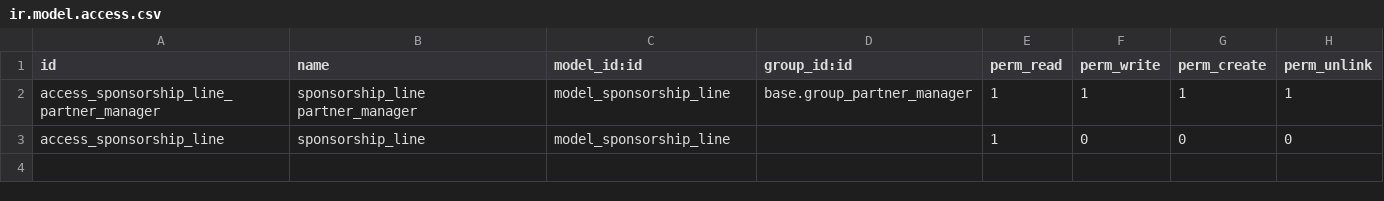
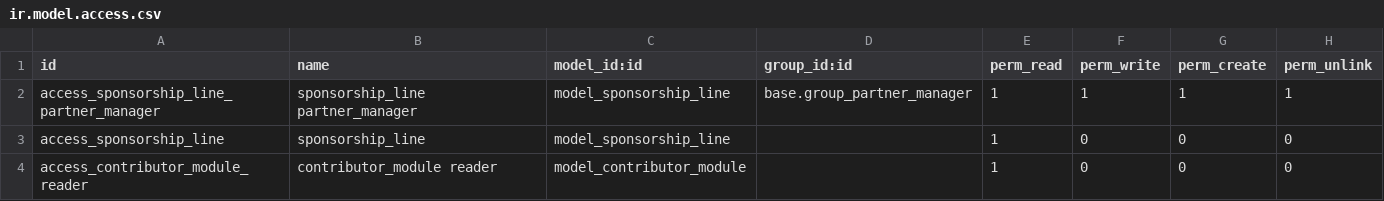
Before and after one commit to OCA/oca-custom, a CSV file: website_oca_integrator/security/ir.model.access.csv, drawn as a sheet.

Commit message:
[IMP] Displayed latest 5 modules developed by contributor using github API.

```diff
--- a/website_oca_integrator/security/ir.model.access.csv
+++ b/website_oca_integrator/security/ir.model.access.csv
@@ -3 +3,2 @@ access_sponsorship_line_partner_manager,sponsorship_line partner_manager,model_s
 access_sponsorship_line,sponsorship_line,model_sponsorship_line,,1,0,0,0
+access_contributor_module_reader,contributor_module reader,model_contributor_module,,1,0,0,0
```
Also changed, not shown: 6 other files.
